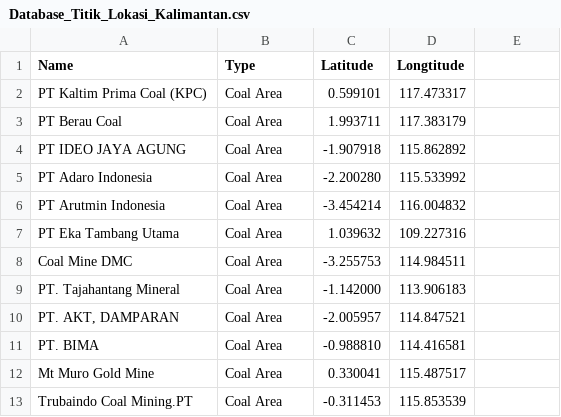
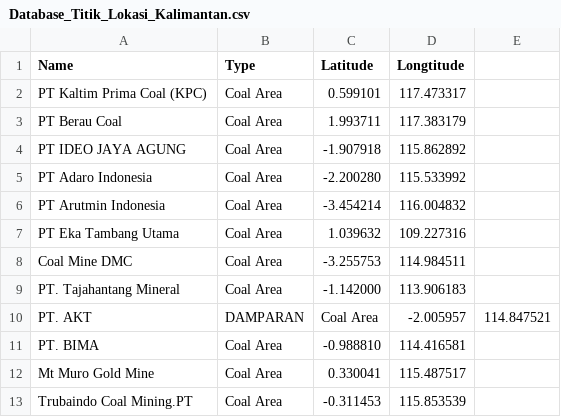
Before and after one commit to putrimegi/VegetationChangesApp, a CSV file: Database_Titik_Lokasi_Kalimantan.csv, drawn as a sheet; only a part is shown; removed rows and columns are numbered as before the commit, all else as after; the diff names each change by its address in the sheet, - before the commit and + after, or states it on an @@ line.

Commit message:
fix csv

```diff
--- a/Database_Titik_Lokasi_Kalimantan.csv
+++ b/Database_Titik_Lokasi_Kalimantan.csv
-row 10: PT. AKT, DAMPARAN | Coal Area | -2.005957 | 114.847521
+row 10: PT. AKT | DAMPARAN | Coal Area | -2.005957 | 114.847521
```
